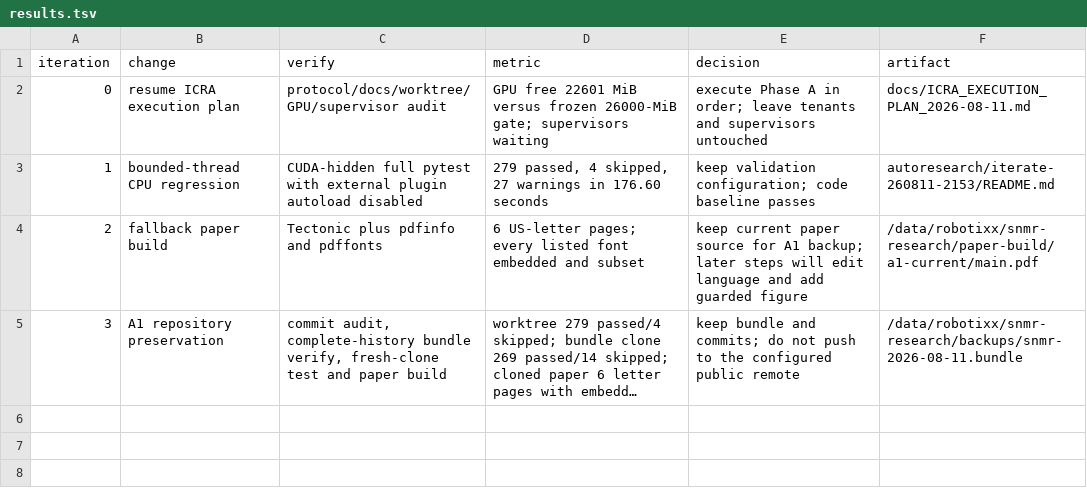
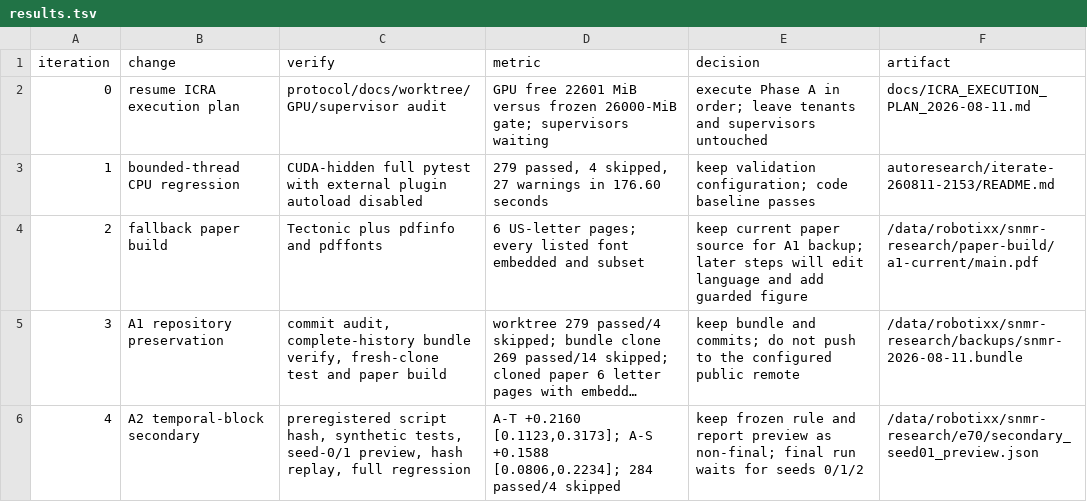
Before and after one commit to linjiw/snmr, a TSV file: autoresearch/iterate-260811-2153/results.tsv, drawn as a sheet; long unchanged cells end in …; the diff names each change by its address in the sheet, - before the commit and + after, or states it on an @@ line.

Commit message:
docs: record A2 temporal-block preview

```diff
--- a/autoresearch/iterate-260811-2153/results.tsv
+++ b/autoresearch/iterate-260811-2153/results.tsv
+row 6: 4 | A2 temporal-block secondary | preregistered script hash, synthetic tests, seed-0/1 preview, hash replay, full regression | A-T +0.2160 [0.1123,0.3173]; A-S +0.1588 [0.0806,0.2234]; 284 passed/4 skipped | keep frozen rule and report preview as non-final; final run waits for seeds 0/1/2 | /data/robotixx/snmr-research/e70/secondary_seed01_preview.json
```
Also changed, not shown: 1 other file.
